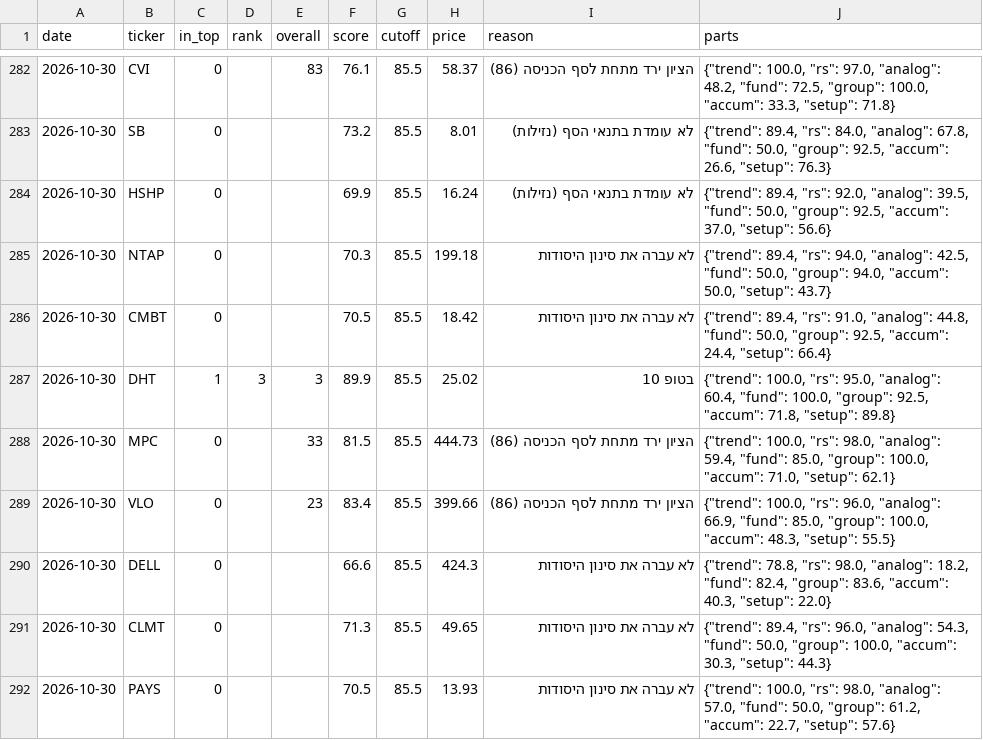
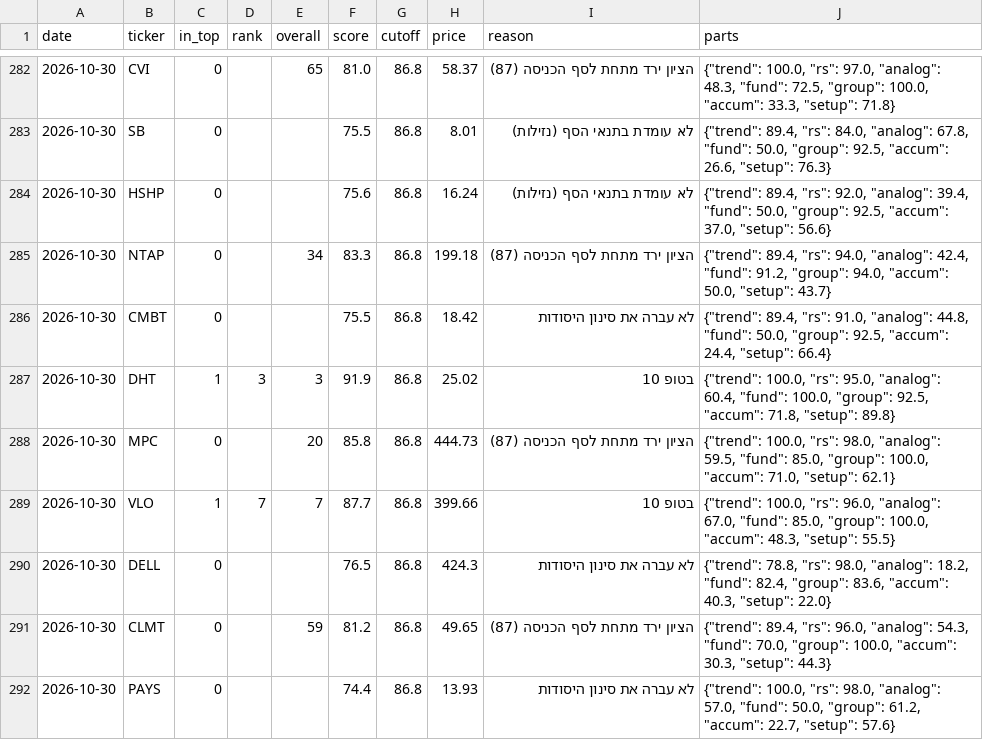
Before and after one commit to OdedAviv1211/stock-radar, a CSV file: data/pick_log.csv, drawn as a sheet; only a part is shown, gaps mark what is left out; the diff covers the shown part only.

```diff
--- a/data/pick_log.csv
+++ b/data/pick_log.csv
@@ -282,11 +282,11 @@ date,ticker,in_top,rank,overall,score,cutoff,price,reason,parts
-2026-10-30,CVI,0,,83,76.1,85.5,58.37,הציון ירד מתחת לסף הכניסה (86),"{""trend"": 100.0, ""rs"": 97.0, ""analog"": 48.2, ""fund"": 72.5, ""group"": 100.0, ""accum"": 33.3, ""setup"": 71.8}"
-2026-10-30,SB,0,,,73.2,85.5,8.01,לא עומדת בתנאי הסף (נזילות),"{""trend"": 89.4, ""rs"": 84.0, ""analog"": 67.8, ""fund"": 50.0, ""group"": 92.5, ""accum"": 26.6, ""setup"": 76.3}"
-2026-10-30,HSHP,0,,,69.9,85.5,16.24,לא עומדת בתנאי הסף (נזילות),"{""trend"": 89.4, ""rs"": 92.0, ""analog"": 39.5, ""fund"": 50.0, ""group"": 92.5, ""accum"": 37.0, ""setup"": 56.6}"
-2026-10-30,NTAP,0,,,70.3,85.5,199.18,לא עברה את סינון היסודות,"{""trend"": 89.4, ""rs"": 94.0, ""analog"": 42.5, ""fund"": 50.0, ""group"": 94.0, ""accum"": 50.0, ""setup"": 43.7}"
-2026-10-30,CMBT,0,,,70.5,85.5,18.42,לא עברה את סינון היסודות,"{""trend"": 89.4, ""rs"": 91.0, ""analog"": 44.8, ""fund"": 50.0, ""group"": 92.5, ""accum"": 24.4, ""setup"": 66.4}"
-2026-10-30,DHT,1,3,3,89.9,85.5,25.02,בטופ 10,"{""trend"": 100.0, ""rs"": 95.0, ""analog"": 60.4, ""fund"": 100.0, ""group"": 92.5, ""accum"": 71.8, ""setup"": 89.8}"
-2026-10-30,MPC,0,,33,81.5,85.5,444.73,הציון ירד מתחת לסף הכניסה (86),"{""trend"": 100.0, ""rs"": 98.0, ""analog"": 59.4, ""fund"": 85.0, ""group"": 100.0, ""accum"": 71.0, ""setup"": 62.1}"
-2026-10-30,VLO,0,,23,83.4,85.5,399.66,הציון ירד מתחת לסף הכניסה (86),"{""trend"": 100.0, ""rs"": 96.0, ""analog"": 66.9, ""fund"": 85.0, ""group"": 100.0, ""accum"": 48.3, ""setup"": 55.5}"
-2026-10-30,DELL,0,,,66.6,85.5,424.3,לא עברה את סינון היסודות,"{""trend"": 78.8, ""rs"": 98.0, ""analog"": 18.2, ""fund"": 82.4, ""group"": 83.6, ""accum"": 40.3, ""setup"": 22.0}"
-2026-10-30,CLMT,0,,,71.3,85.5,49.65,לא עברה את סינון היסודות,"{""trend"": 89.4, ""rs"": 96.0, ""analog"": 54.3, ""fund"": 50.0, ""group"": 100.0, ""accum"": 30.3, ""setup"": 44.3}"
-2026-10-30,PAYS,0,,,70.5,85.5,13.93,לא עברה את סינון היסודות,"{""trend"": 100.0, ""rs"": 98.0, ""analog"": 57.0, ""fund"": 50.0, ""group"": 61.2, ""accum"": 22.7, ""setup"": 57.6}"
+2026-10-30,CVI,0,,65,81.0,86.8,58.37,הציון ירד מתחת לסף הכניסה (87),"{""trend"": 100.0, ""rs"": 97.0, ""analog"": 48.3, ""fund"": 72.5, ""group"": 100.0, ""accum"": 33.3, ""setup"": 71.8}"
+2026-10-30,SB,0,,,75.5,86.8,8.01,לא עומדת בתנאי הסף (נזילות),"{""trend"": 89.4, ""rs"": 84.0, ""analog"": 67.8, ""fund"": 50.0, ""group"": 92.5, ""accum"": 26.6, ""setup"": 76.3}"
+2026-10-30,HSHP,0,,,75.6,86.8,16.24,לא עומדת בתנאי הסף (נזילות),"{""trend"": 89.4, ""rs"": 92.0, ""analog"": 39.4, ""fund"": 50.0, ""group"": 92.5, ""accum"": 37.0, ""setup"": 56.6}"
+2026-10-30,NTAP,0,,34,83.3,86.8,199.18,הציון ירד מתחת לסף הכניסה (87),"{""trend"": 89.4, ""rs"": 94.0, ""analog"": 42.4, ""fund"": 91.2, ""group"": 94.0, ""accum"": 50.0, ""setup"": 43.7}"
+2026-10-30,CMBT,0,,,75.5,86.8,18.42,לא עברה את סינון היסודות,"{""trend"": 89.4, ""rs"": 91.0, ""analog"": 44.8, ""fund"": 50.0, ""group"": 92.5, ""accum"": 24.4, ""setup"": 66.4}"
+2026-10-30,DHT,1,3,3,91.9,86.8,25.02,בטופ 10,"{""trend"": 100.0, ""rs"": 95.0, ""analog"": 60.4, ""fund"": 100.0, ""group"": 92.5, ""accum"": 71.8, ""setup"": 89.8}"
+2026-10-30,MPC,0,,20,85.8,86.8,444.73,הציון ירד מתחת לסף הכניסה (87),"{""trend"": 100.0, ""rs"": 98.0, ""analog"": 59.5, ""fund"": 85.0, ""group"": 100.0, ""accum"": 71.0, ""setup"": 62.1}"
+2026-10-30,VLO,1,7,7,87.7,86.8,399.66,בטופ 10,"{""trend"": 100.0, ""rs"": 96.0, ""analog"": 67.0, ""fund"": 85.0, ""group"": 100.0, ""accum"": 48.3, ""setup"": 55.5}"
+2026-10-30,DELL,0,,,76.5,86.8,424.3,לא עברה את סינון היסודות,"{""trend"": 78.8, ""rs"": 98.0, ""analog"": 18.2, ""fund"": 82.4, ""group"": 83.6, ""accum"": 40.3, ""setup"": 22.0}"
+2026-10-30,CLMT,0,,59,81.2,86.8,49.65,הציון ירד מתחת לסף הכניסה (87),"{""trend"": 89.4, ""rs"": 96.0, ""analog"": 54.3, ""fund"": 70.0, ""group"": 100.0, ""accum"": 30.3, ""setup"": 44.3}"
+2026-10-30,PAYS,0,,,74.4,86.8,13.93,לא עברה את סינון היסודות,"{""trend"": 100.0, ""rs"": 98.0, ""analog"": 57.0, ""fund"": 50.0, ""group"": 61.2, ""accum"": 22.7, ""setup"": 57.6}"
```
Also changed, not shown: 1 removed row and 107 edited cells elsewhere in this file, data/dips_history.csv, data/picks_history.csv, 6 other files.
